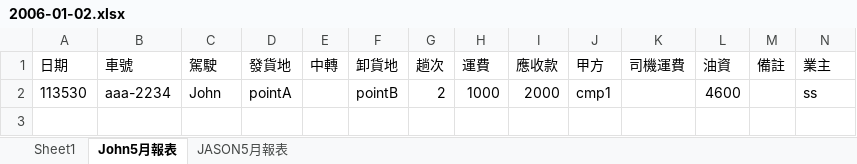
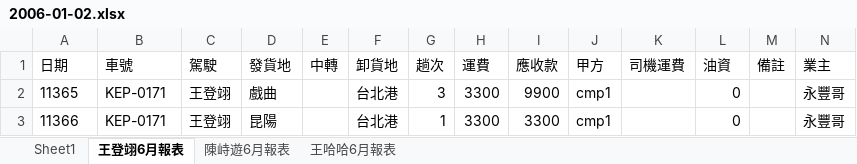
Before and after one commit to JustinDuDuDuDu29/weilun_BE, an Excel workbook: excel/2006-01-02.xlsx, sheet 王登翊6月報表, drawn as a sheet; values as stored, in another font and other column widths than the file's, no borders; removed rows and columns are numbered as before the commit, all else as after; the diff names each change by its address in the sheet, - before the commit and + after, or states it on an @@ line.

```diff
--- a/excel/2006-01-02.xlsx (sheet 王登翊6月報表)
+++ b/excel/2006-01-02.xlsx (sheet 王登翊6月報表)
-sheet tab: John5月報表
+sheet tab: 王登翊6月報表
-sheet tab: JASON5月報表
+sheet tab: 陳峙遊6月報表
+sheet tab: 王哈哈6月報表
-row 2: 113530 | aaa-2234 | John | pointA |  | pointB | 2 | 1000 | 2000 | cmp1 |  | 4600 |  | ss
+row 2: 11365 | KEP-0171 | 王登翊 | 戲曲 |  | 台北港 | 3 | 3300 | 9900 | cmp1 |  | 0 |  | 永豐哥
+row 3: 11366 | KEP-0171 | 王登翊 | 昆陽 |  | 台北港 | 1 | 3300 | 3300 | cmp1 |  | 0 |  | 永豐哥
```
Also changed, not shown: sheet 陳峙遊6月報表, 1 other file.
